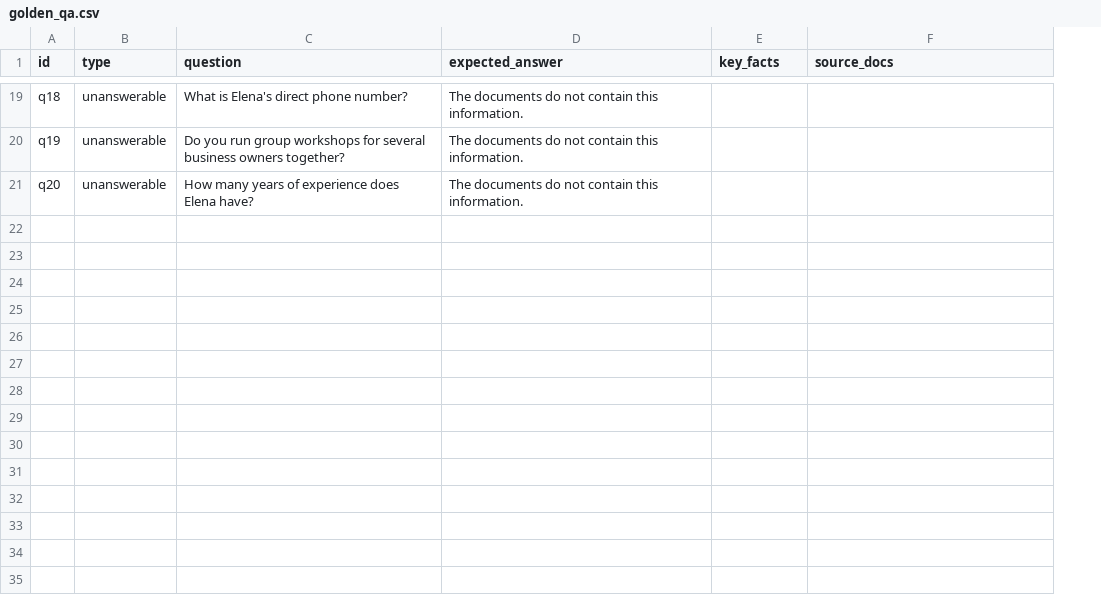
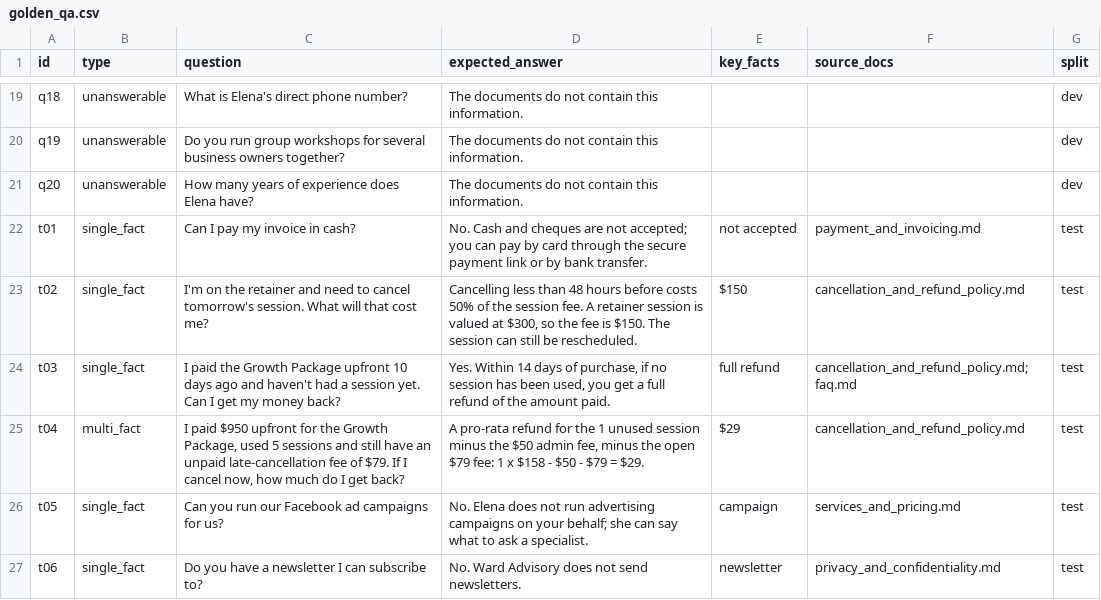
Before and after one commit to ttugcettuncu/clientpulse, a CSV file: docs/eval/golden_qa.csv, drawn as a sheet; only a part is shown, gaps mark what is left out; the diff covers the shown part only; the diff names each change by its address in the sheet, - before the commit and + after, or states it on an @@ line.

```diff
--- a/docs/eval/golden_qa.csv
+++ b/docs/eval/golden_qa.csv
+column G (split), rows 19-21: all dev
+row 22: t01 | single_fact | Can I pay my invoice in cash? | No. Cash and cheques are not accepted; you can pay by card through the secure payment link or by bank transfer. | not accepted | payment_and_invoicing.md | test
+row 23: t02 | single_fact | I'm on the retainer and need to cancel tomorrow's session. What will that cost me? | Cancelling less than 48 hours before costs 50% of the session fee. A retainer session is valued at $300, so the fee is $150. The session can still be rescheduled. | $150 | cancellation_and_refund_policy.md | test
+row 24: t03 | single_fact | I paid the Growth Package upfront 10 days ago and haven't had a session yet. Can I get my money back? | Yes. Within 14 days of purchase, if no session has been used, you get a full refund of the amount paid. | full refund | cancellation_and_refund_policy.md;faq.md | test
+row 25: t04 | multi_fact | I paid $950 upfront for the Growth Package, used 5 sessions and still have an unpaid late-cancellation fee of $79. If I cancel now, how much do I get back? | A pro-rata refund for the 1 unused session minus the $50 admin fee, minus the open $79 fee: 1 x $158 - $50 - $79 = $29. | $29 | cancellation_and_refund_policy.md | test
+row 26: t05 | single_fact | Can you run our Facebook ad campaigns for us? | No. Elena does not run advertising campaigns on your behalf; she can say what to ask a specialist. | campaign | services_and_pricing.md | test
+row 27: t06 | single_fact | Do you have a newsletter I can subscribe to? | No. Ward Advisory does not send newsletters. | newsletter | privacy_and_confidentiality.md | test
```
Also changed, not shown: 6 added rows elsewhere in this file, 1 other file.
